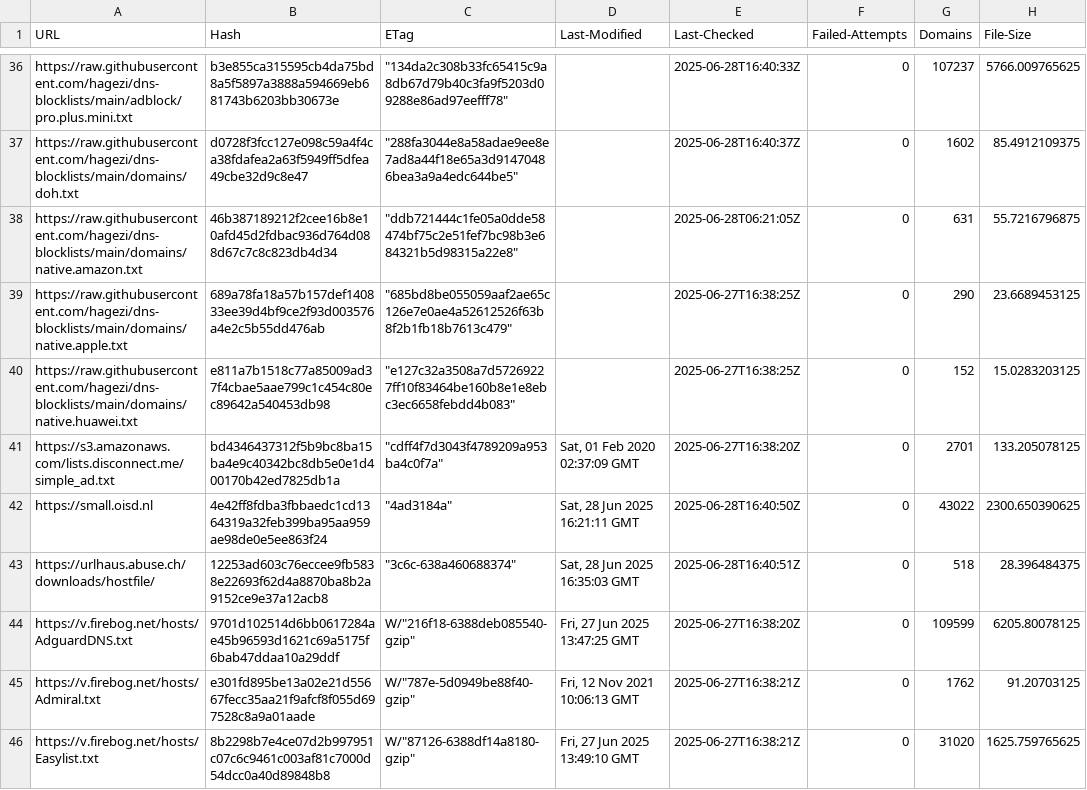
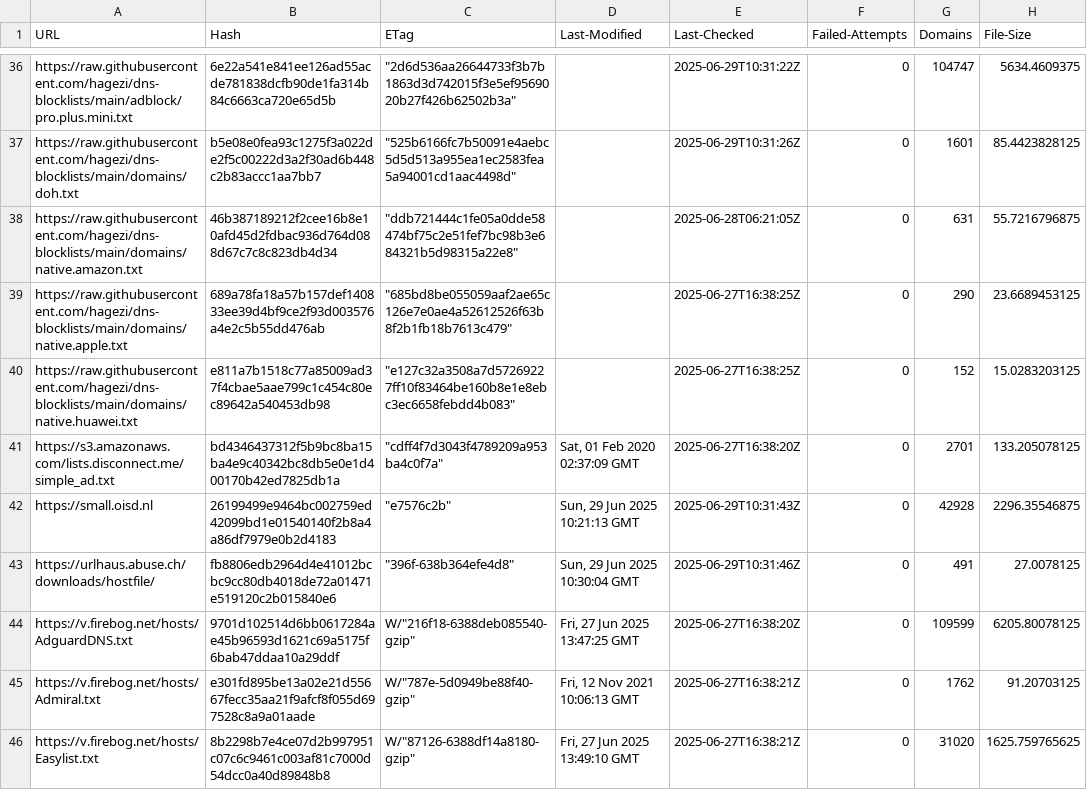
Before and after one commit to twitOne/RPZ-Blocklists, a CSV file: tools/source-hashes.csv, drawn as a sheet; only a part is shown, gaps mark what is left out; the diff covers the shown part only; the diff names each change by its address in the sheet, - before the commit and + after, or states it on an @@ line.

```diff
--- a/tools/source-hashes.csv
+++ b/tools/source-hashes.csv
-B36 (Hash): b3e855ca315595cb4da75bd8a5f5897a3888a594669eb681743b6203bb30673e
+B36 (Hash): 6e22a541e841ee126ad55acde781838dcfb90de1fa314b84c6663ca720e65d5b
-C36 (ETag): "134da2c308b33fc65415c9a8db67d79b40c3fa9f5203d09288e86ad97eefff78"
+C36 (ETag): "2d6d536aa26644733f3b7b1863d3d742015f3e5ef9569020b27f426b62502b3a"
-E36 (Last-Checked): 2025-06-28T16:40:33Z
+E36 (Last-Checked): 2025-06-29T10:31:22Z
-G36 (Domains): 107237
+G36 (Domains): 104747
-H36 (File-Size): 5766.009765625
+H36 (File-Size): 5634.4609375
-B37 (Hash): d0728f3fcc127e098c59a4f4ca38fdafea2a63f5949ff5dfea49cbe32d9c8e47
+B37 (Hash): b5e08e0fea93c1275f3a022de2f5c00222d3a2f30ad6b448c2b83accc1aa7bb7
-C37 (ETag): "288fa3044e8a58adae9ee8e7ad8a44f18e65a3d91470486bea3a9a4edc644be5"
+C37 (ETag): "525b6166fc7b50091e4aebc5d5d513a955ea1ec2583fea5a94001cd1aac4498d"
-E37 (Last-Checked): 2025-06-28T16:40:37Z
+E37 (Last-Checked): 2025-06-29T10:31:26Z
-G37 (Domains): 1602
+G37 (Domains): 1601
-H37 (File-Size): 85.4912109375
+H37 (File-Size): 85.4423828125
-B42 (Hash): 4e42ff8fdba3fbbaedc1cd1364319a32feb399ba95aa959ae98de0e5ee863f24
+B42 (Hash): 26199499e9464bc002759ed42099bd1e01540140f2b8a4a86df7979e0b2d4183
-C42 (ETag): "4ad3184a"
+C42 (ETag): "e7576c2b"
-D42 (Last-Modified): Sat, 28 Jun 2025 16:21:11 GMT
+D42 (Last-Modified): Sun, 29 Jun 2025 10:21:13 GMT
-E42 (Last-Checked): 2025-06-28T16:40:50Z
+E42 (Last-Checked): 2025-06-29T10:31:43Z
-G42 (Domains): 43022
+G42 (Domains): 42928
-H42 (File-Size): 2300.650390625
+H42 (File-Size): 2296.35546875
-B43 (Hash): 12253ad603c76eccee9fb5838e22693f62d4a8870ba8b2a9152ce9e37a12acb8
+B43 (Hash): fb8806edb2964d4e41012bcbc9cc80db4018de72a01471e519120c2b015840e6
-C43 (ETag): "3c6c-638a460688374"
+C43 (ETag): "396f-638b364efe4d8"
-D43 (Last-Modified): Sat, 28 Jun 2025 16:35:03 GMT
+D43 (Last-Modified): Sun, 29 Jun 2025 10:30:04 GMT
-E43 (Last-Checked): 2025-06-28T16:40:51Z
+E43 (Last-Checked): 2025-06-29T10:31:46Z
-G43 (Domains): 518
+G43 (Domains): 491
-H43 (File-Size): 28.396484375
+H43 (File-Size): 27.0078125
```
Also changed, not shown: 58 edited cells elsewhere in this file, 16 other files.
